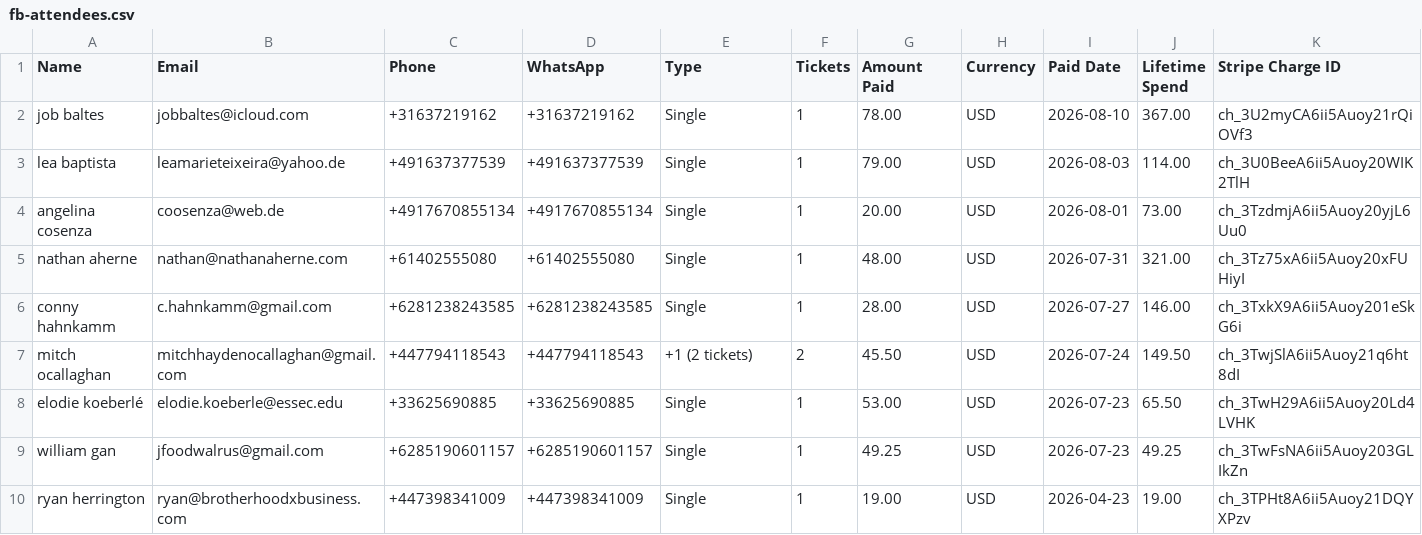
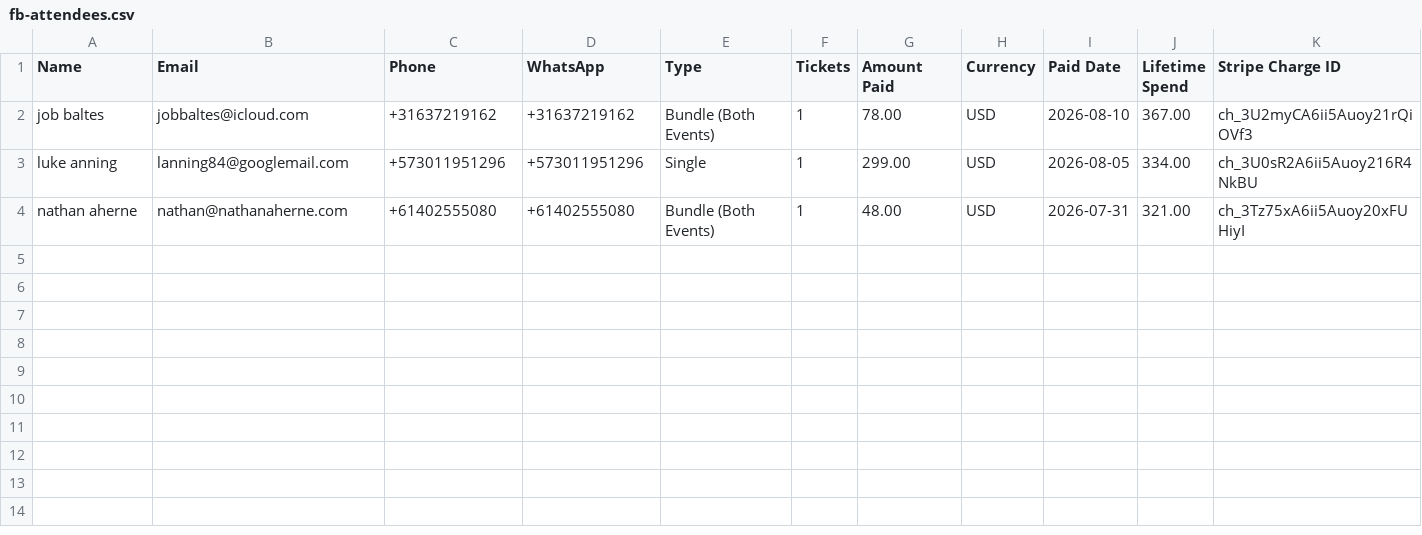
Before and after one commit to parallaxxlifeco/event-dashboard, a CSV file: fb-attendees.csv, drawn as a sheet; only a part is shown; removed rows and columns are numbered as before the commit, all else as after; rows hold the shown columns only; the diff names each change by its address in the sheet, - before the commit and + after, or states it on an @@ line.

```diff
--- a/fb-attendees.csv
+++ b/fb-attendees.csv
-E2 (Type): Single
+E2 (Type): Bundle (Both Events)
-row 3: lea baptista | leamarieteixeira@yahoo.de | +491637377539 | +491637377539 | Single | 1 | 79.00 | USD | 2026-08-03 | 114.00 | ch_3U0BeeA6ii5Auoy20WIK2TlH
-row 4: angelina cosenza | coosenza@web.de | +4917670855134 | +4917670855134 | Single | 1 | 20.00 | USD | 2026-08-01 | 73.00 | ch_3TzdmjA6ii5Auoy20yjL6Uu0
+row 3: luke anning | lanning84@googlemail.com | +573011951296 | +573011951296 | Single | 1 | 299.00 | USD | 2026-08-05 | 334.00 | ch_3U0sR2A6ii5Auoy216R4NkBU
-E4 (Type): Single
+E4 (Type): Bundle (Both Events)
-row 6: conny hahnkamm | c.hahnkamm@gmail.com | +6281238243585 | +6281238243585 | Single | 1 | 28.00 | USD | 2026-07-27 | 146.00 | ch_3TxkX9A6ii5Auoy201eSkG6i
-row 7: mitch ocallaghan | mitchhaydenocallaghan@gmail.com | +447794118543 | +447794118543 | +1 (2 tickets) | 2 | 45.50 | USD | 2026-07-24 | 149.50 | ch_3TwjSlA6ii5Auoy21q6ht8dI
-row 8: elodie koeberlé | elodie.koeberle@essec.edu | +33625690885 | +33625690885 | Single | 1 | 53.00 | USD | 2026-07-23 | 65.50 | ch_3TwH29A6ii5Auoy20Ld4LVHK
-row 9: william gan | jfoodwalrus@gmail.com | +6285190601157 | +6285190601157 | Single | 1 | 49.25 | USD | 2026-07-23 | 49.25 | ch_3TwFsNA6ii5Auoy203GLIkZn
-row 10: ryan herrington | ryan@brotherhoodxbusiness.com | +447398341009 | +447398341009 | Single | 1 | 19.00 | USD | 2026-04-23 | 19.00 | ch_3TPHt8A6ii5Auoy21DQYXPzv
```
Also changed, not shown: gia-attendees.csv, 2 other files.
